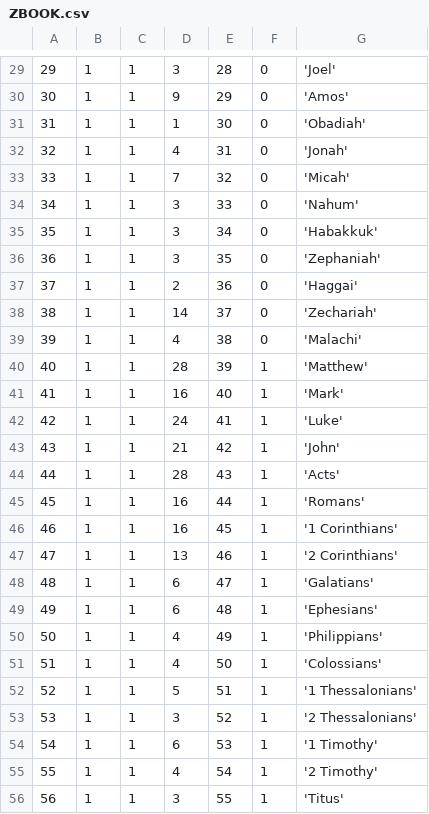
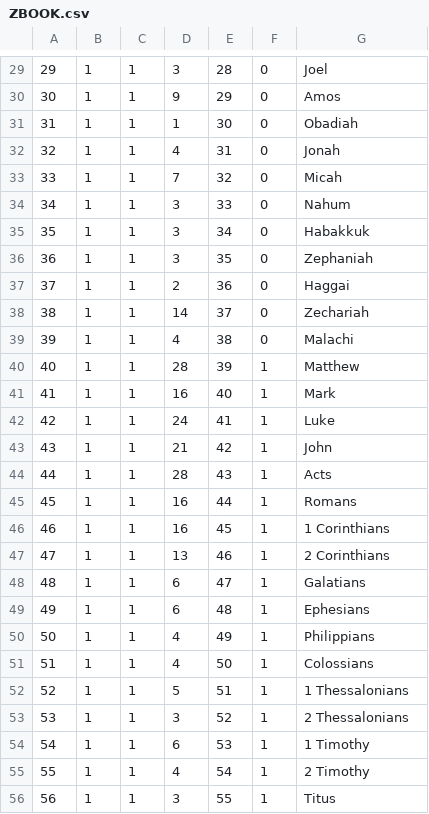
Before and after one commit to Integrated-Bible-System/util, a CSV file: Strongs/ZBOOK.csv, drawn as a sheet; only a part is shown, gaps mark what is left out; the diff covers the shown part only.

```diff
--- a/Strongs/ZBOOK.csv
+++ b/Strongs/ZBOOK.csv
@@ -29,28 +29,28 @@
-29,1,1,3,28,0,'Joel'
-30,1,1,9,29,0,'Amos'
-31,1,1,1,30,0,'Obadiah'
-32,1,1,4,31,0,'Jonah'
-33,1,1,7,32,0,'Micah'
-34,1,1,3,33,0,'Nahum'
-35,1,1,3,34,0,'Habakkuk'
-36,1,1,3,35,0,'Zephaniah'
-37,1,1,2,36,0,'Haggai'
-38,1,1,14,37,0,'Zechariah'
-39,1,1,4,38,0,'Malachi'
-40,1,1,28,39,1,'Matthew'
-41,1,1,16,40,1,'Mark'
-42,1,1,24,41,1,'Luke'
-43,1,1,21,42,1,'John'
-44,1,1,28,43,1,'Acts'
-45,1,1,16,44,1,'Romans'
-46,1,1,16,45,1,'1 Corinthians'
-47,1,1,13,46,1,'2 Corinthians'
-48,1,1,6,47,1,'Galatians'
-49,1,1,6,48,1,'Ephesians'
-50,1,1,4,49,1,'Philippians'
-51,1,1,4,50,1,'Colossians'
-52,1,1,5,51,1,'1 Thessalonians'
-53,1,1,3,52,1,'2 Thessalonians'
-54,1,1,6,53,1,'1 Timothy'
-55,1,1,4,54,1,'2 Timothy'
-56,1,1,3,55,1,'Titus'
+29,1,1,3,28,0,Joel
+30,1,1,9,29,0,Amos
+31,1,1,1,30,0,Obadiah
+32,1,1,4,31,0,Jonah
+33,1,1,7,32,0,Micah
+34,1,1,3,33,0,Nahum
+35,1,1,3,34,0,Habakkuk
+36,1,1,3,35,0,Zephaniah
+37,1,1,2,36,0,Haggai
+38,1,1,14,37,0,Zechariah
+39,1,1,4,38,0,Malachi
+40,1,1,28,39,1,Matthew
+41,1,1,16,40,1,Mark
+42,1,1,24,41,1,Luke
+43,1,1,21,42,1,John
+44,1,1,28,43,1,Acts
+45,1,1,16,44,1,Romans
+46,1,1,16,45,1,1 Corinthians
+47,1,1,13,46,1,2 Corinthians
+48,1,1,6,47,1,Galatians
+49,1,1,6,48,1,Ephesians
+50,1,1,4,49,1,Philippians
+51,1,1,4,50,1,Colossians
+52,1,1,5,51,1,1 Thessalonians
+53,1,1,3,52,1,2 Thessalonians
+54,1,1,6,53,1,1 Timothy
+55,1,1,4,54,1,2 Timothy
+56,1,1,3,55,1,Titus
```
Also changed, not shown: 38 edited cells elsewhere in this file, 3 other files.
